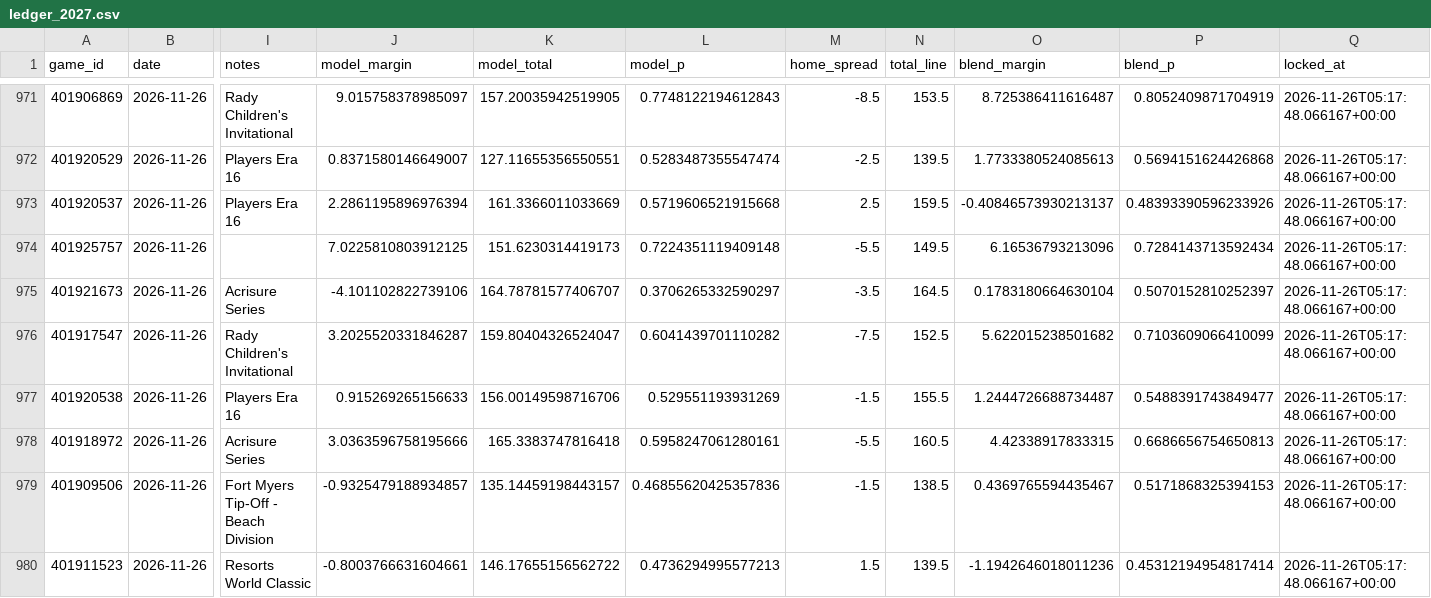
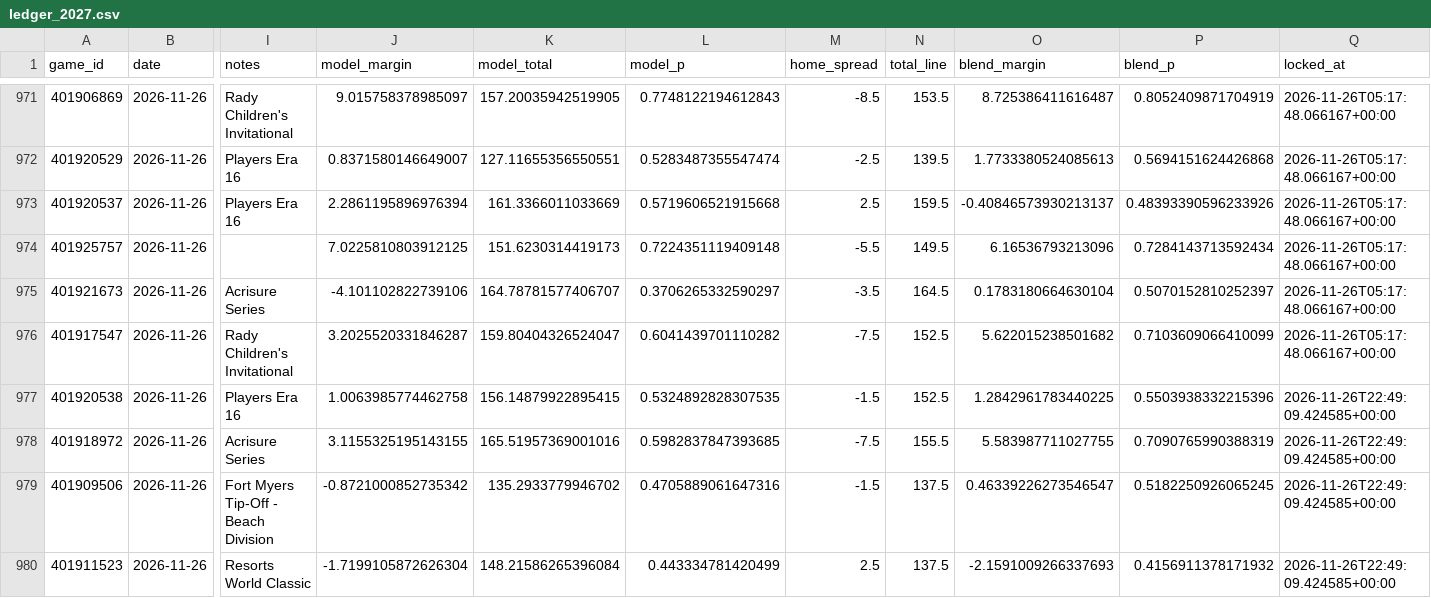
Before and after one commit to Gh0stmahn-ai/cbb-predictor, a CSV file: state/ledger_2027.csv, drawn as a sheet; only a part is shown, gaps mark what is left out; the diff covers the shown part only; the diff names each change by its address in the sheet, - before the commit and + after, or states it on an @@ line.

```diff
--- a/state/ledger_2027.csv
+++ b/state/ledger_2027.csv
-J977 (model_margin): 0.915269265156633
+J977 (model_margin): 1.0063985774462758
-K977 (model_total): 156.00149598716706
+K977 (model_total): 156.14879922895415
-L977 (model_p): 0.529551193931269
+L977 (model_p): 0.5324892828307535
-N977 (total_line): 155.5
+N977 (total_line): 152.5
-O977 (blend_margin): 1.2444726688734487
+O977 (blend_margin): 1.2842961783440225
-P977 (blend_p): 0.5488391743849477
+P977 (blend_p): 0.5503938332215396
-Q977:Q980 (locked_at): 2026-11-26T05:17:48.066167+00:00
+Q977:Q980 (locked_at): 2026-11-26T22:49:09.424585+00:00
-J978 (model_margin): 3.0363596758195666
+J978 (model_margin): 3.1155325195143155
-K978 (model_total): 165.3383747816418
+K978 (model_total): 165.51957369001016
-L978 (model_p): 0.5958247061280161
+L978 (model_p): 0.5982837847393685
-M978 (home_spread): -5.5
+M978 (home_spread): -7.5
-N978 (total_line): 160.5
+N978 (total_line): 155.5
-O978 (blend_margin): 4.42338917833315
+O978 (blend_margin): 5.583987711027755
-P978 (blend_p): 0.6686656754650813
+P978 (blend_p): 0.7090765990388319
-J979 (model_margin): -0.9325479188934857
+J979 (model_margin): -0.8721000852735342
-K979 (model_total): 135.14459198443157
+K979 (model_total): 135.2933779946702
-L979 (model_p): 0.46855620425357836
+L979 (model_p): 0.4705889061647316
-N979 (total_line): 138.5
+N979 (total_line): 137.5
-O979 (blend_margin): 0.4369765594435467
+O979 (blend_margin): 0.46339226273546547
-P979 (blend_p): 0.5171868325394153
+P979 (blend_p): 0.5182250926065245
-J980 (model_margin): -0.8003766631604661
+J980 (model_margin): -1.7199105872626304
-K980 (model_total): 146.17655156562722
+K980 (model_total): 148.21586265396084
-L980 (model_p): 0.4736294995577213
+L980 (model_p): 0.443334781420499
-M980 (home_spread): 1.5
+M980 (home_spread): 2.5
-N980 (total_line): 139.5
+N980 (total_line): 137.5
-O980 (blend_margin): -1.1942646018011236
+O980 (blend_margin): -2.1591009266337693
-P980 (blend_p): 0.45312194954817414
+P980 (blend_p): 0.4156911378171932
```
Also changed, not shown: 41 edited cells elsewhere in this file, state/games_2027.csv, state/lines_2027.csv, 14 other files.
